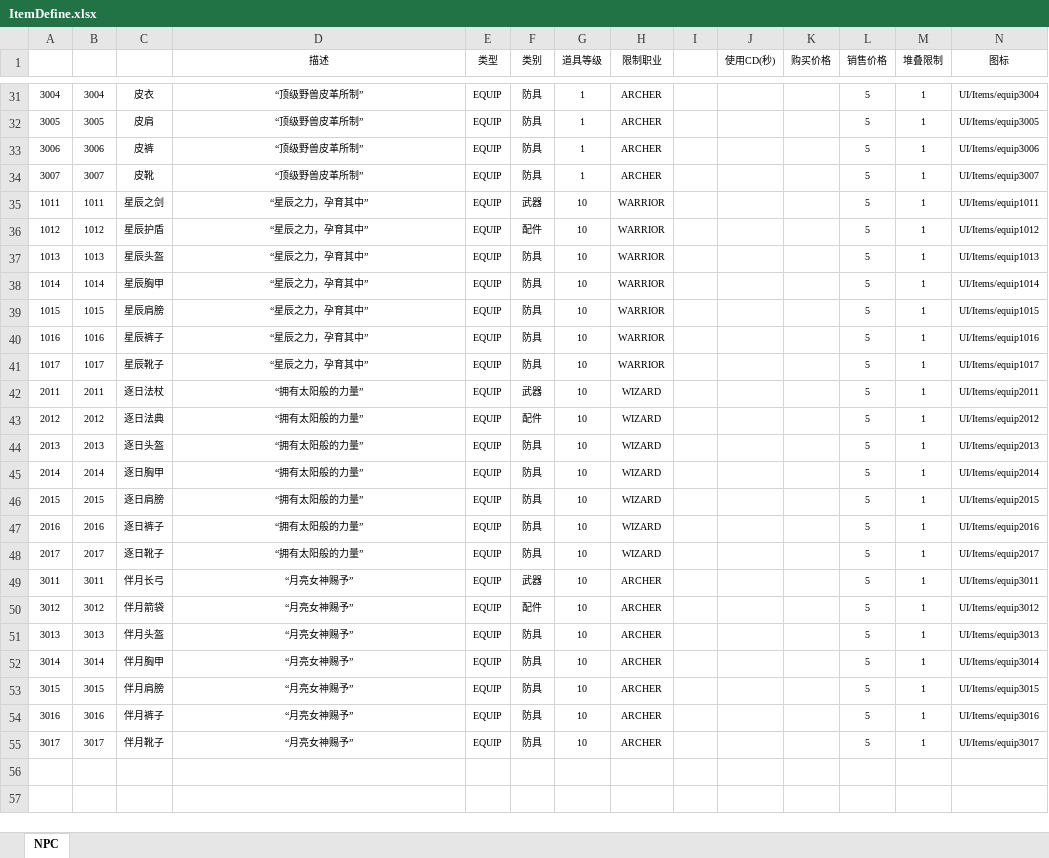
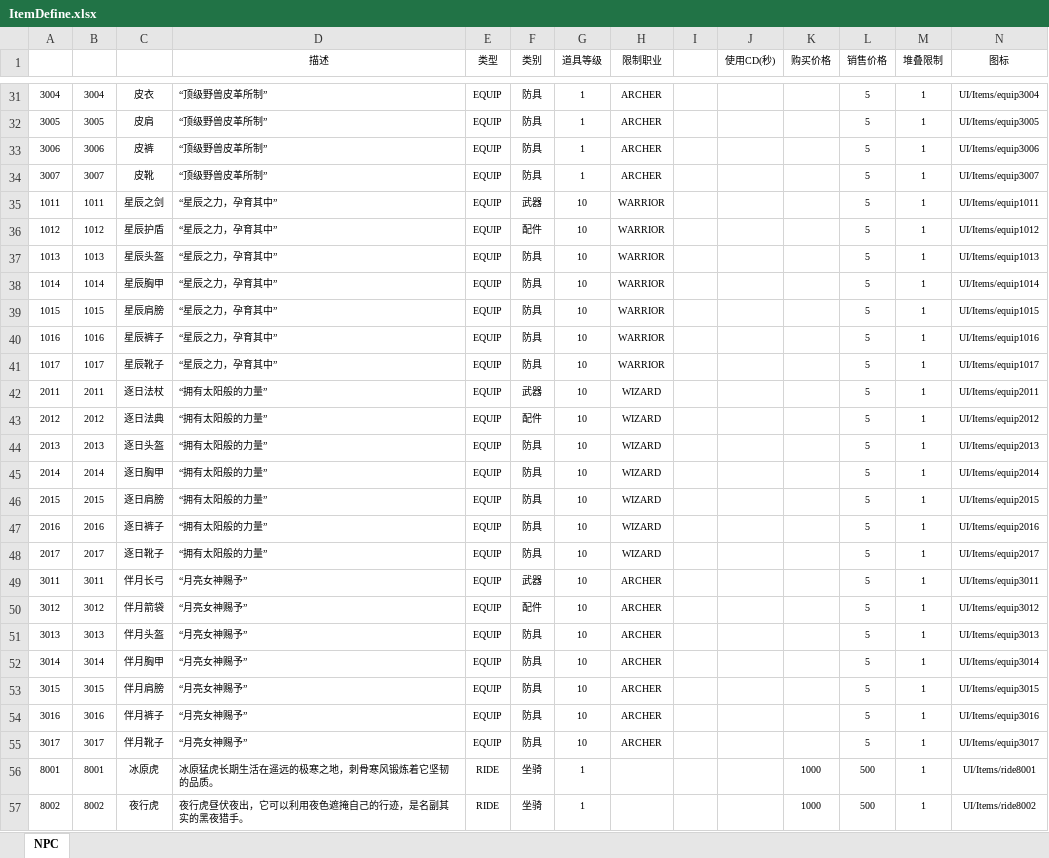
Before and after one commit to Learner-LJC/0000, an Excel workbook: Src/Data/Tables/ItemDefine.xlsx, sheet NPC, drawn as a sheet; only a part is shown, gaps mark what is left out; values as stored, in another font and other column widths than the file's, no borders; table styles not drawn; rows hold the shown columns only; the diff covers the shown part only; the diff names each change by its address in the sheet, - before the commit and + after, or states it on an @@ line.

```diff
--- a/Src/Data/Tables/ItemDefine.xlsx (sheet NPC)
+++ b/Src/Data/Tables/ItemDefine.xlsx (sheet NPC)
-D31:D55 alignment: center
+D31:D55 alignment: left
+row 56: 8001 | 8001 | 冰原虎 | 冰原猛虎长期生活在遥远的极寒之地，刺骨寒风锻炼着它坚韧的品质。 | RIDE | 坐骑 | 1 |  |  |  | 1000 | 500 | 1 | UI/Items/ride8001
+row 57: 8002 | 8002 | 夜行虎 | 夜行虎昼伏夜出，它可以利用夜色遮掩自己的行迹，是名副其实的黑夜猎手。 | RIDE | 坐骑 | 1 |  |  |  | 1000 | 500 | 1 | UI/Items/ride8002
```
Also changed, not shown: 1 added row and cell formats elsewhere in this sheet, Src/Data/Tables/NpcDefine.xlsx, Src/Data/Tables/ShopDefine.xlsx, 9 other files.
